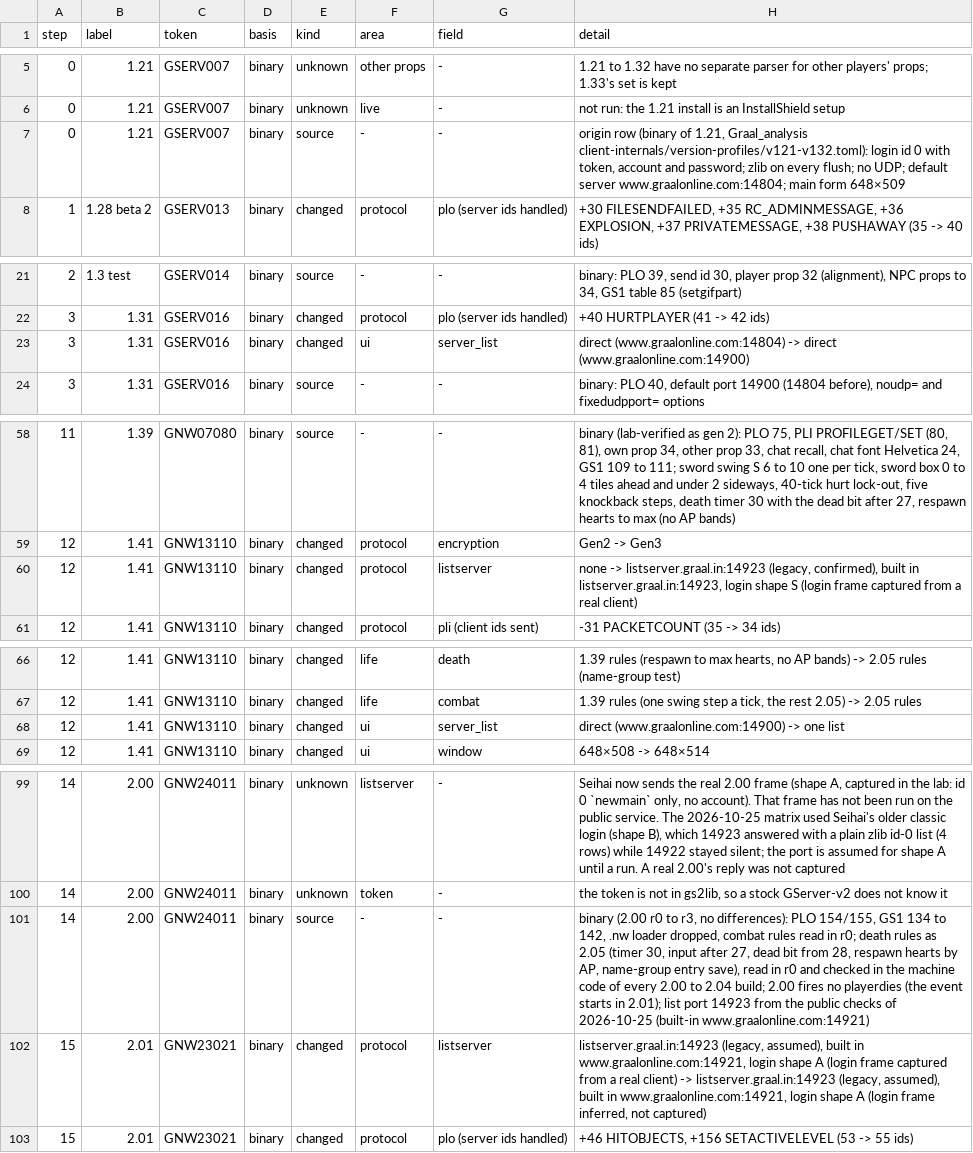
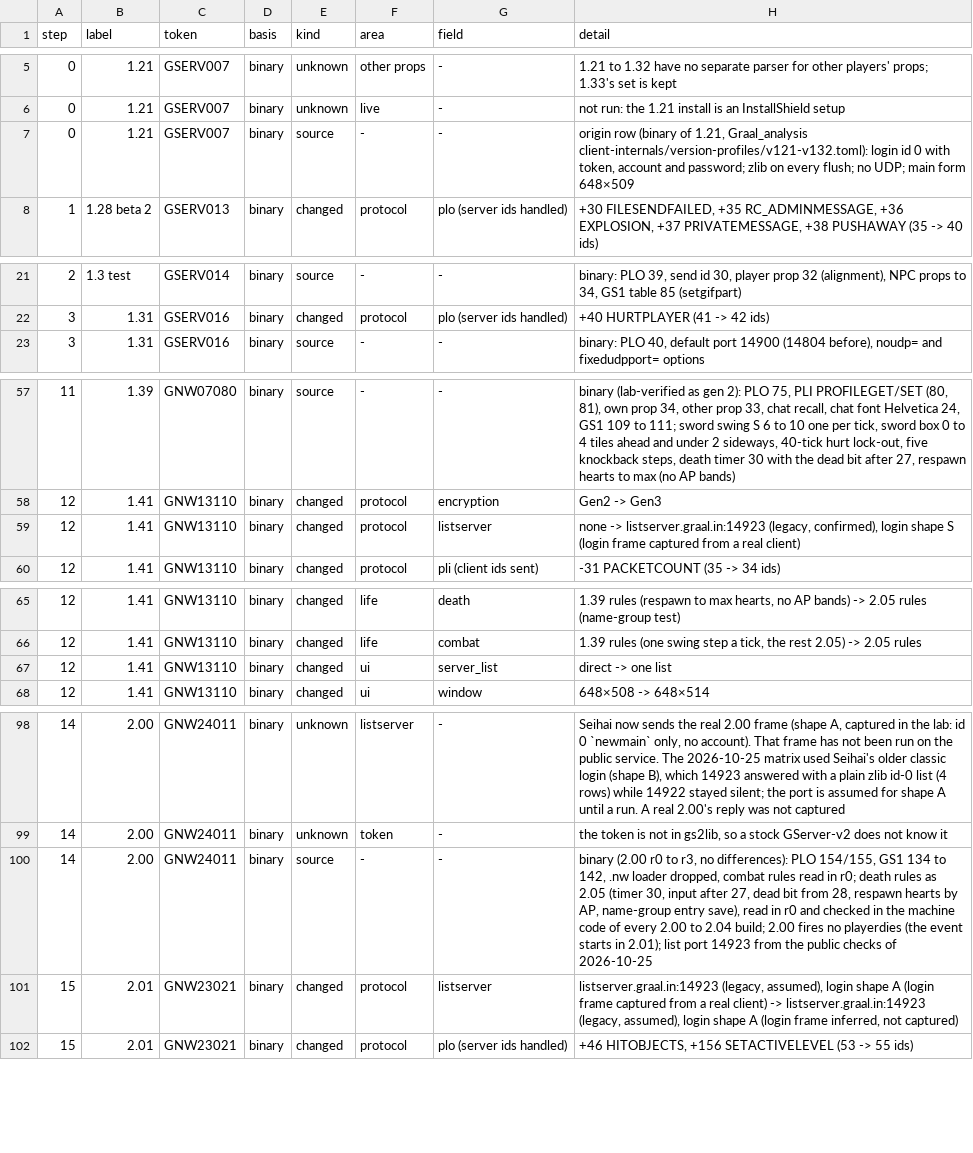
Before and after one commit to squirelworks/seihai-core, a TSV file: documentation/version-chain.tsv, drawn as a sheet; only a part is shown, gaps mark what is left out; the diff covers the shown part only.

```diff
--- a/documentation/version-chain.tsv
+++ b/documentation/version-chain.tsv
@@ -6,3 +6,3 @@ step	label	token	basis	kind	area	field	detail
 0	1.21	GSERV007	binary	unknown	live	-	not run: the 1.21 install is an InstallShield setup
-0	1.21	GSERV007	binary	source	-	-	origin row (binary of 1.21, Graal_analysis client-internals/version-profiles/v121-v132.toml): login id 0 with token, account and password; zlib on every flush; no UDP; default server www.graalonline.com:14804; main form 648×509
+0	1.21	GSERV007	binary	source	-	-	origin row (binary of 1.21, Graal_analysis client-internals/version-profiles/v121-v132.toml): login id 0 with token, account and password; zlib on every flush; no UDP; main form 648×509
 1	1.28 beta 2	GSERV013	binary	changed	protocol	plo (server ids handled)	+30 FILESENDFAILED, +35 RC_ADMINMESSAGE, +36 EXPLOSION, +37 PRIVATEMESSAGE, +38 PUSHAWAY (35 -> 40 ids)
@@ -22,3 +22,2 @@ step	label	token	basis	kind	area	field	detail
 3	1.31	GSERV016	binary	changed	protocol	plo (server ids handled)	+40 HURTPLAYER (41 -> 42 ids)
-3	1.31	GSERV016	binary	changed	ui	server_list	direct (www.graalonline.com:14804) -> direct (www.graalonline.com:14900)
 3	1.31	GSERV016	binary	source	-	-	binary: PLO 40, default port 14900 (14804 before), noudp= and fixedudpport= options
@@ -59,3 +58,3 @@ step	label	token	basis	kind	area	field	detail
 12	1.41	GNW13110	binary	changed	protocol	encryption	Gen2 -> Gen3
-12	1.41	GNW13110	binary	changed	protocol	listserver	none -> listserver.graal.in:14923 (legacy, confirmed), built in listserver.graal.in:14923, login shape S (login frame captured from a real client)
+12	1.41	GNW13110	binary	changed	protocol	listserver	none -> listserver.graal.in:14923 (legacy, confirmed), login shape S (login frame captured from a real client)
 12	1.41	GNW13110	binary	changed	protocol	pli (client ids sent)	-31 PACKETCOUNT (35 -> 34 ids)
@@ -67,3 +66,3 @@ step	label	token	basis	kind	area	field	detail
 12	1.41	GNW13110	binary	changed	life	combat	1.39 rules (one swing step a tick, the rest 2.05) -> 2.05 rules
-12	1.41	GNW13110	binary	changed	ui	server_list	direct (www.graalonline.com:14900) -> one list
+12	1.41	GNW13110	binary	changed	ui	server_list	direct -> one list
 12	1.41	GNW13110	binary	changed	ui	window	648×508 -> 648×514
@@ -100,4 +99,4 @@ step	label	token	basis	kind	area	field	detail
 14	2.00	GNW24011	binary	unknown	token	-	the token is not in gs2lib, so a stock GServer-v2 does not know it
-14	2.00	GNW24011	binary	source	-	-	binary (2.00 r0 to r3, no differences): PLO 154/155, GS1 134 to 142, .nw loader dropped, combat rules read in r0; death rules as 2.05 (timer 30, input after 27, dead bit from 28, respawn hearts by AP, name-group entry save), read in r0 and checked in the machine code of every 2.00 to 2.04 build; 2.00 fires no playerdies (the event starts in 2.01); list port 14923 from the public checks of 2026-10-25 (built-in www.graalonline.com:14921)
-15	2.01	GNW23021	binary	changed	protocol	listserver	listserver.graal.in:14923 (legacy, assumed), built in www.graalonline.com:14921, login shape A (login frame captured from a real client) -> listserver.graal.in:14923 (legacy, assumed), built in www.graalonline.com:14921, login shape A (login frame inferred, not captured)
+14	2.00	GNW24011	binary	source	-	-	binary (2.00 r0 to r3, no differences): PLO 154/155, GS1 134 to 142, .nw loader dropped, combat rules read in r0; death rules as 2.05 (timer 30, input after 27, dead bit from 28, respawn hearts by AP, name-group entry save), read in r0 and checked in the machine code of every 2.00 to 2.04 build; 2.00 fires no playerdies (the event starts in 2.01); list port 14923 from the public checks of 2026-10-25
+15	2.01	GNW23021	binary	changed	protocol	listserver	listserver.graal.in:14923 (legacy, assumed), login shape A (login frame captured from a real client) -> listserver.graal.in:14923 (legacy, assumed), login shape A (login frame inferred, not captured)
 15	2.01	GNW23021	binary	changed	protocol	plo (server ids handled)	+46 HITOBJECTS, +156 SETACTIVELEVEL (53 -> 55 ids)
```
Also changed, not shown: 7 edited cells elsewhere in this file, crates/seihai-core/src/protocol/profile_toml.tsv, 6 other files.
